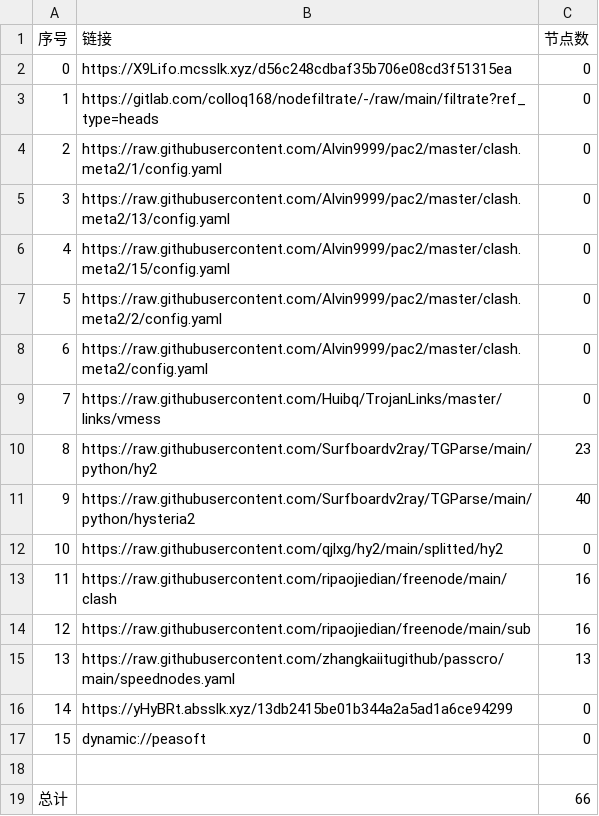
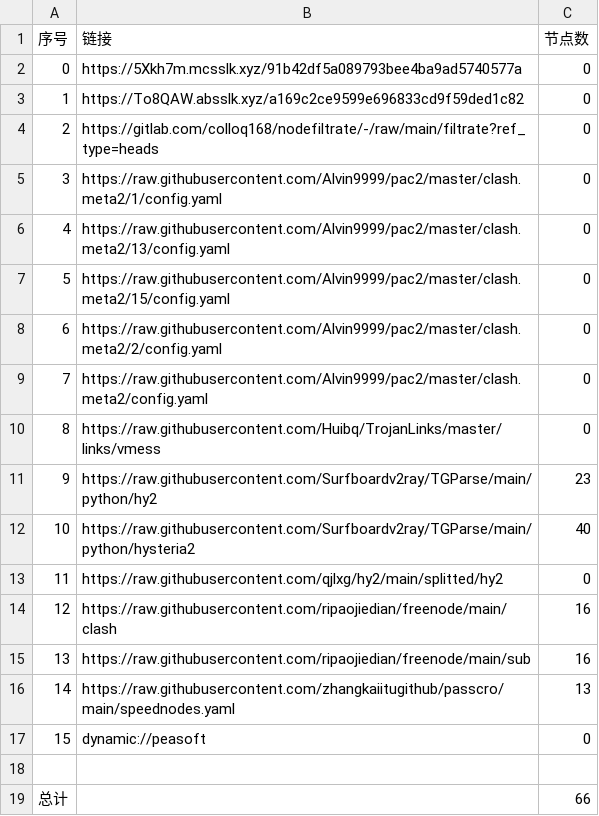
Before and after one commit to wjs-529/AutoMergePublicNodes, a CSV file: list_result.csv, drawn as a sheet; removed rows and columns are numbered as before the commit, all else as after; the diff names each change by its address in the sheet, - before the commit and + after, or states it on an @@ line.

```diff
--- a/list_result.csv
+++ b/list_result.csv
+row 2: 0 | https://5Xkh7m.mcsslk.xyz/91b42df5a089793bee4ba9ad5740577a | 0
@@ column A (序号) renumbered between rows 3 and 16 @@
-B3 (链接): https://X9Lifo.mcsslk.xyz/d56c248cdbaf35b706e08cd3f51315ea
+B3 (链接): https://To8QAW.absslk.xyz/a169c2ce9599e696833cd9f59ded1c82
-row 16: 14 | https://yHyBRt.absslk.xyz/13db2415be01b344a2a5ad1a6ce94299 | 0
```
Also changed, not shown: 20 other files.
